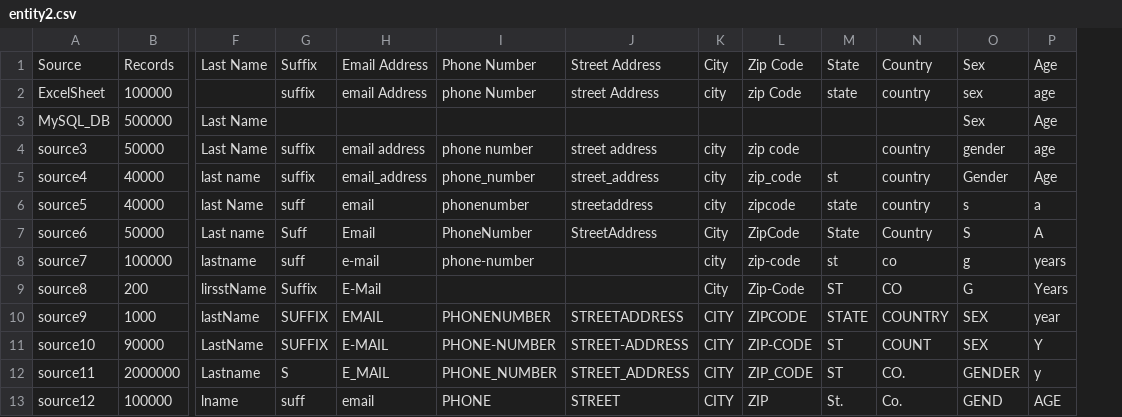
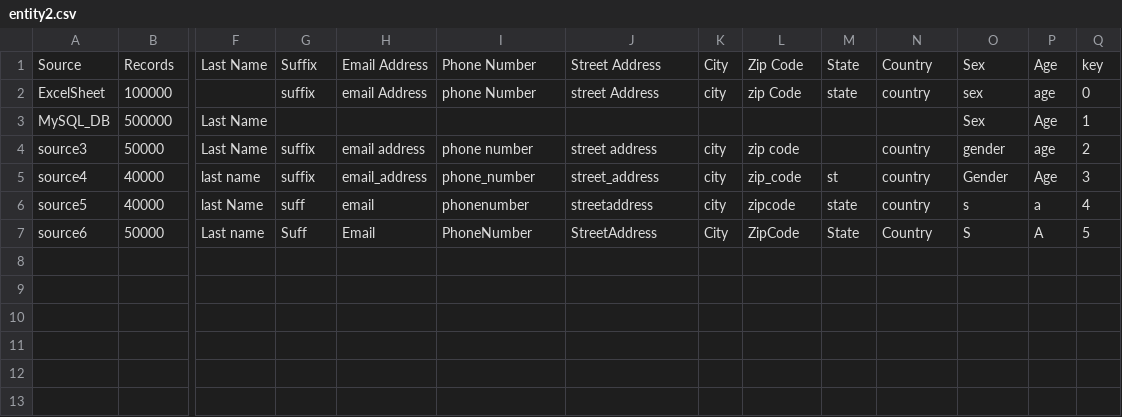
Before and after one commit to aberner6/t_c, a CSV file: entity2.csv, drawn as a sheet; only a part is shown, gaps mark what is left out; removed rows and columns are numbered as before the commit, all else as after; rows hold the shown columns only; the diff names each change by its address in the sheet, - before the commit and + after, or states it on an @@ line.

```diff
--- a/entity2.csv
+++ b/entity2.csv
+column Q, rows 1-7: key | 0 | 1 | 2 | 3 | 4 | 5
-row 8: source7 | 100000 | lastname | suff | e-mail | phone-number |  | city | zip-code | st | co | g | years
-row 9: source8 | 200 | lirsstName | Suffix | E-Mail |  |  | City | Zip-Code | ST | CO | G | Years
-row 10: source9 | 1000 | lastName | SUFFIX | EMAIL | PHONENUMBER | STREETADDRESS | CITY | ZIPCODE | STATE | COUNTRY | SEX | year
-row 11: source10 | 90000 | LastName | SUFFIX | E-MAIL | PHONE-NUMBER | STREET-ADDRESS | CITY | ZIP-CODE | ST | COUNT | SEX | Y
-row 12: source11 | 2000000 | Lastname | S | E_MAIL | PHONE_NUMBER | STREET_ADDRESS | CITY | ZIP_CODE | ST | CO. | GENDER | y
-row 13: source12 | 100000 | lname | suff | email | PHONE | STREET | CITY | ZIP | St. | Co. | GEND | AGE
```
Also changed, not shown: 2 other files.
